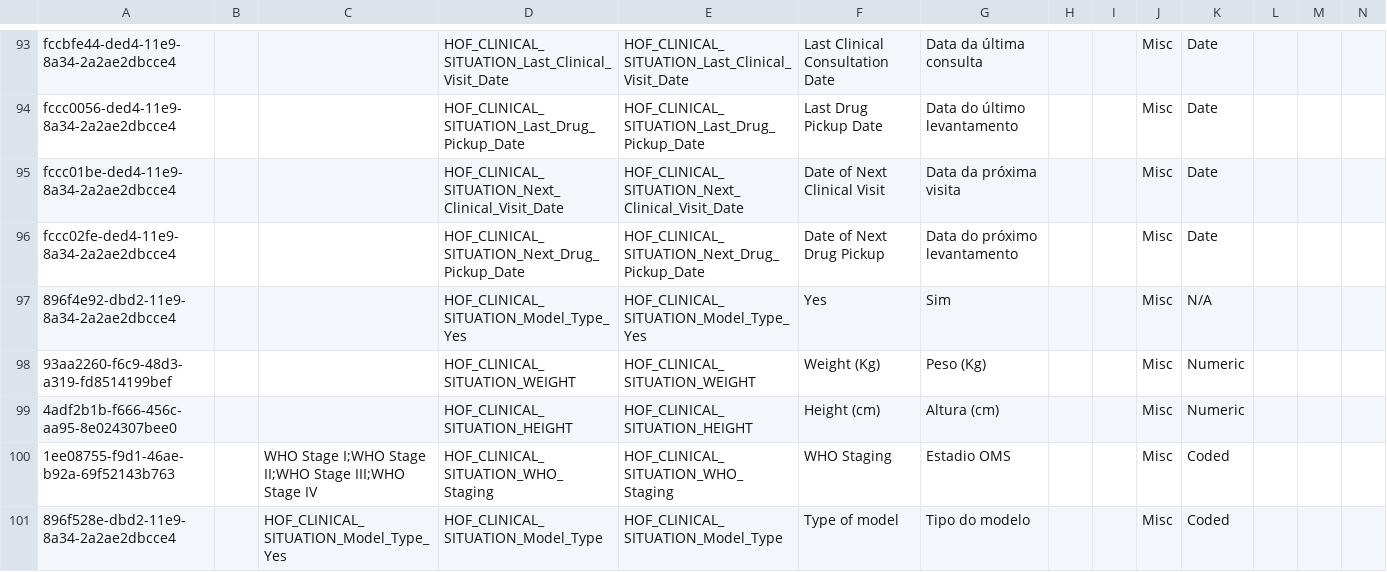
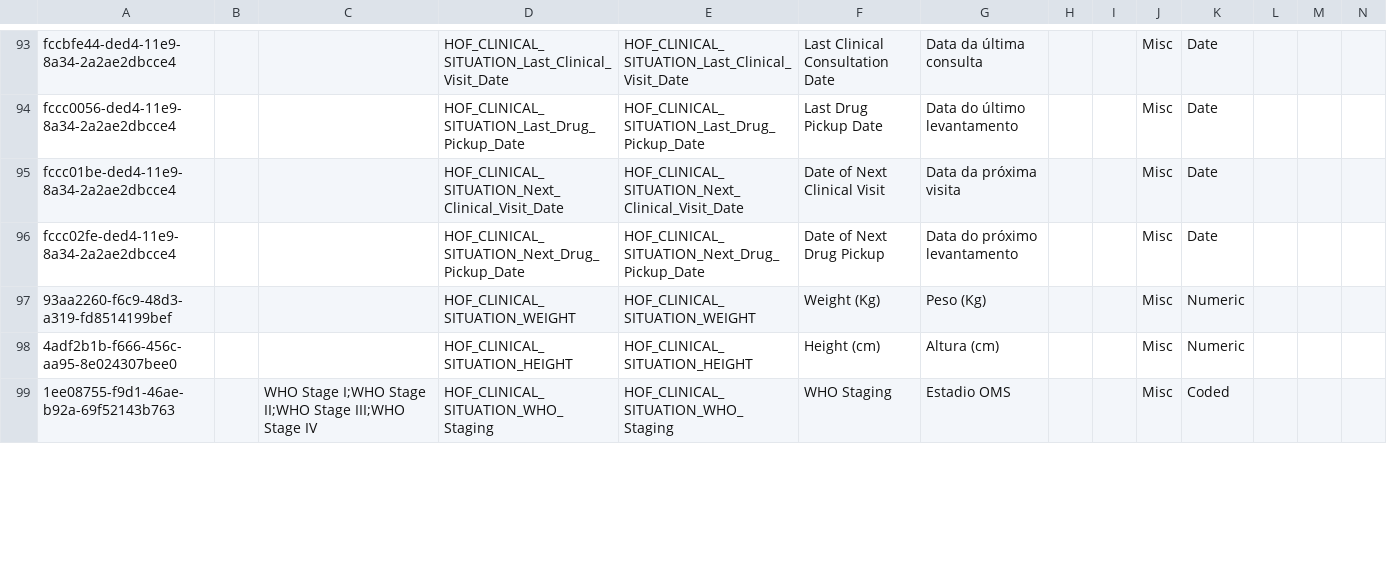
Before and after one commit to esaude/sesp-bahmni-metadata, a CSV file: configuration/concepts/clinical_History_obs_form.csv, drawn as a sheet; only a part is shown, gaps mark what is left out; rows hold the shown columns only; the diff covers the shown part only; the diff names each change by its address in the sheet, - before the commit and + after, or states it on an @@ line.

Commit message:
Improves labels for last lab situation section

```diff
--- a/configuration/concepts/clinical_History_obs_form.csv
+++ b/configuration/concepts/clinical_History_obs_form.csv
-row 97: 896f4e92-dbd2-11e9-8a34-2a2ae2dbcce4 |  |  | HOF_CLINICAL_SITUATION_Model_Type_Yes | HOF_CLINICAL_SITUATION_Model_Type_Yes | Yes | Sim |  |  | Misc | N/A
-row 101: 896f528e-dbd2-11e9-8a34-2a2ae2dbcce4 |  | HOF_CLINICAL_SITUATION_Model_Type_Yes | HOF_CLINICAL_SITUATION_Model_Type | HOF_CLINICAL_SITUATION_Model_Type | Type of model | Tipo do modelo |  |  | Misc | Coded
```
Also changed, not shown: 36 edited cells elsewhere in this file.
